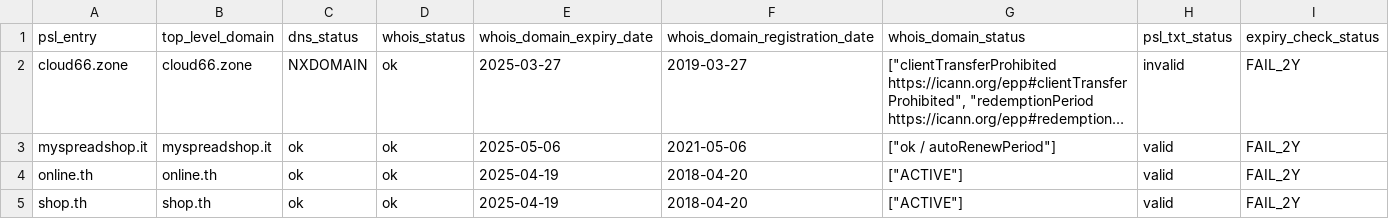
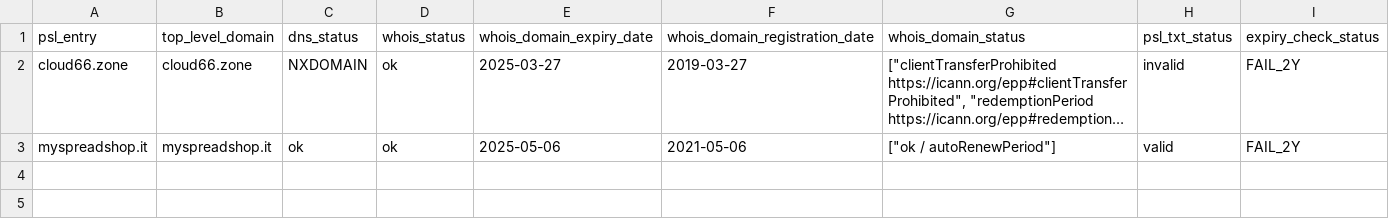
Before and after one commit to groundcat/PSL-private-domains-checker, a CSV file: data/expired.csv, drawn as a sheet; long unchanged cells end in …; the diff names each change by its address in the sheet, - before the commit and + after, or states it on an @@ line.

```diff
--- a/data/expired.csv
+++ b/data/expired.csv
-row 4: online.th | online.th | ok | ok | 2025-04-19 | 2018-04-20 | ["ACTIVE"] | valid | FAIL_2Y
-row 5: shop.th | shop.th | ok | ok | 2025-04-19 | 2018-04-20 | ["ACTIVE"] | valid | FAIL_2Y
```
Also changed, not shown: data/all.csv, data/expiry_less_than_2yrs.csv, 2 other files.
